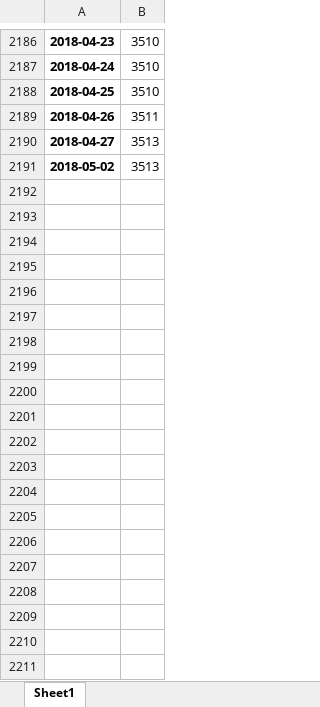
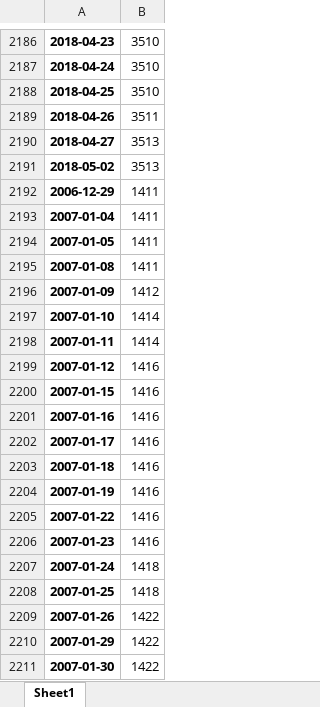
Before and after one commit to CallingWisdom/rqalpha-data, an Excel workbook: rqalpha_data/num_secs_listed.xlsx, sheet Sheet1, drawn as a sheet; only a part is shown, gaps mark what is left out; values as stored, in another font and other column widths than the file's, no borders; the diff covers the shown part only; the diff names each change by its address in the sheet, - before the commit and + after, or states it on an @@ line.

Commit message:
update num_secs_listed.xlsx

```diff
--- a/rqalpha_data/num_secs_listed.xlsx (sheet Sheet1)
+++ b/rqalpha_data/num_secs_listed.xlsx (sheet Sheet1)
+row 2192: 2006-12-29 | 1411
+row 2193: 2007-01-04 | 1411
+row 2194: 2007-01-05 | 1411
+row 2195: 2007-01-08 | 1411
+row 2196: 2007-01-09 | 1412
+row 2197: 2007-01-10 | 1414
+row 2198: 2007-01-11 | 1414
+row 2199: 2007-01-12 | 1416
+row 2200: 2007-01-15 | 1416
+row 2201: 2007-01-16 | 1416
+row 2202: 2007-01-17 | 1416
+row 2203: 2007-01-18 | 1416
+row 2204: 2007-01-19 | 1416
+row 2205: 2007-01-22 | 1416
+row 2206: 2007-01-23 | 1416
+row 2207: 2007-01-24 | 1418
+row 2208: 2007-01-25 | 1418
+row 2209: 2007-01-26 | 1422
+row 2210: 2007-01-29 | 1422
+row 2211: 2007-01-30 | 1422
```
Also changed, not shown: 569 added rows elsewhere in this sheet.
